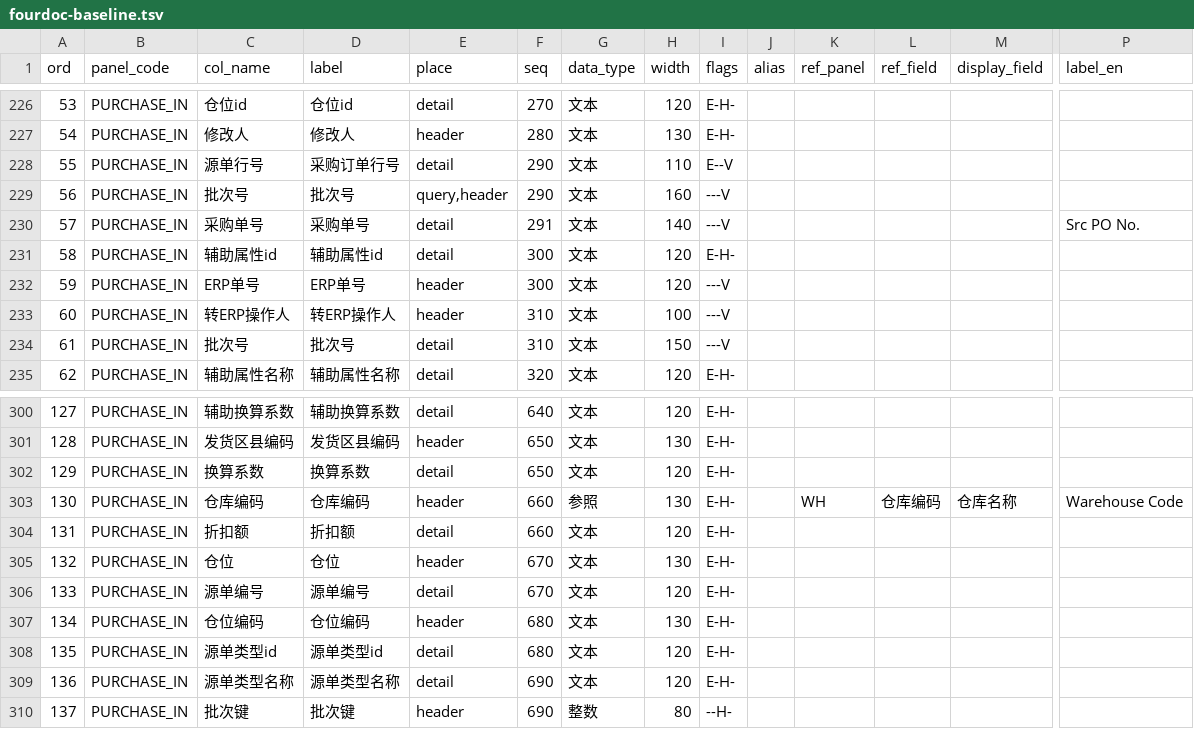
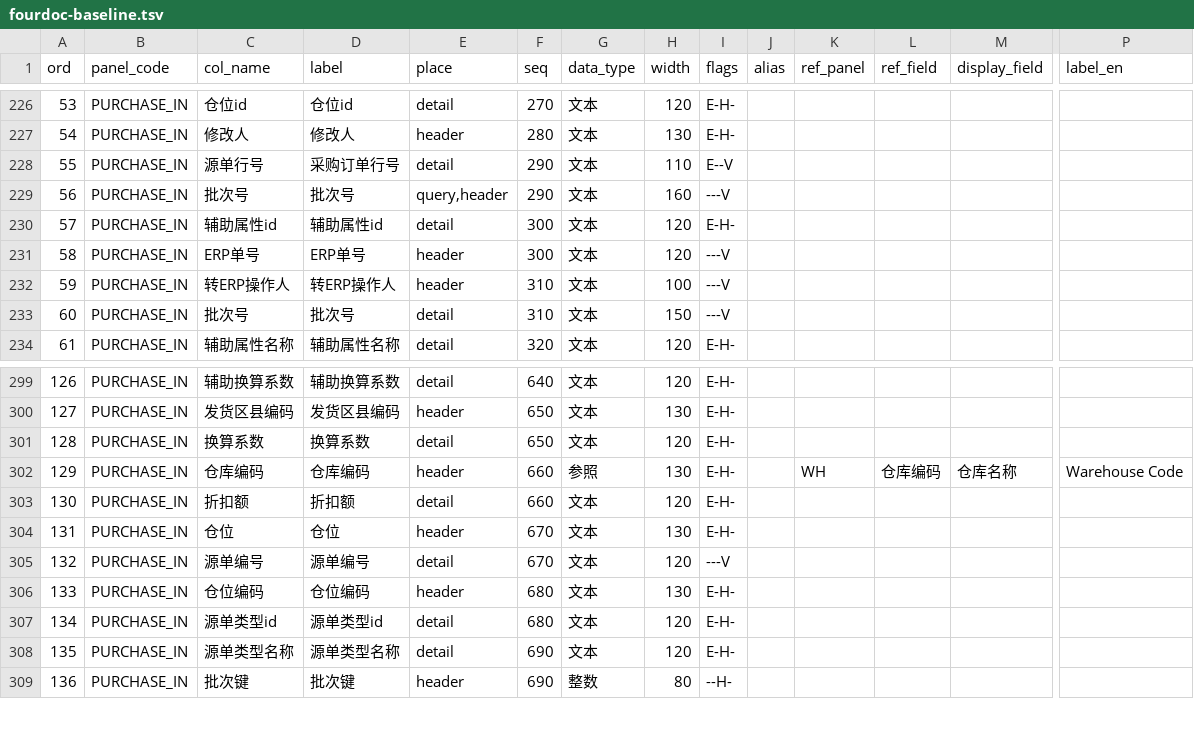
Before and after one commit to MyPanda-Hash/YINJIA, a TSV file: tools/fourdoc-baseline.tsv, drawn as a sheet; only a part is shown, gaps mark what is left out; removed rows and columns are numbered as before the commit, all else as after; rows hold the shown columns only; the diff names each change by its address in the sheet, - before the commit and + after, or states it on an @@ line.

Commit message:
refactor: 合单生单的行级订单号改用入库行已有的「源单编号」(对齐金蝶 src_bill_no,不再另开一列)
依据同时提交的核查结论 docs/development/金蝶采购入库单-多订单混装核查.md §四.1:采购入库行的行级订单号应落在库里已有的 源单编号(与金蝶 src_bill_no 同名同义),不该新造 采购单号 列。

① 迁移改为只给 检验/退回 加 采购单号,采购入库行把 源单编号 由隐藏改为可见/只读,并清掉上一版误加的 bl_purchase_in.采购单号(列+yj_field+注明,仅在该列全空时删);② 检验审核自动生入库行改写 源单编号;③ 转ERP 行级优先读 源单编号(兼容 采购单号);④ FLOW_DETAIL_SYNONYMS 加 采购单号→源单编号,免检直达路径同样落得上。

验证:测试账套 合单→暂收(SL-2026-11-0005)→采购入库单(PI-2026-11-0006) 两行 源单编号 分别为 PO-2026-11-0009 / PO-2026-11-0010;四单基线重生成,FourDocAudit 两账套 PASS。

```diff
--- a/tools/fourdoc-baseline.tsv
+++ b/tools/fourdoc-baseline.tsv
-row 230: 57 | PURCHASE_IN | 采购单号 | 采购单号 | detail | 291 | 文本 | 140 | ---V |  |  |  |  | Src PO No.
@@ column A (ord) renumbered from row 230 down @@
-I305 (flags): E-H-
+I305 (flags): ---V
```
Also changed, not shown: 17 other files.
